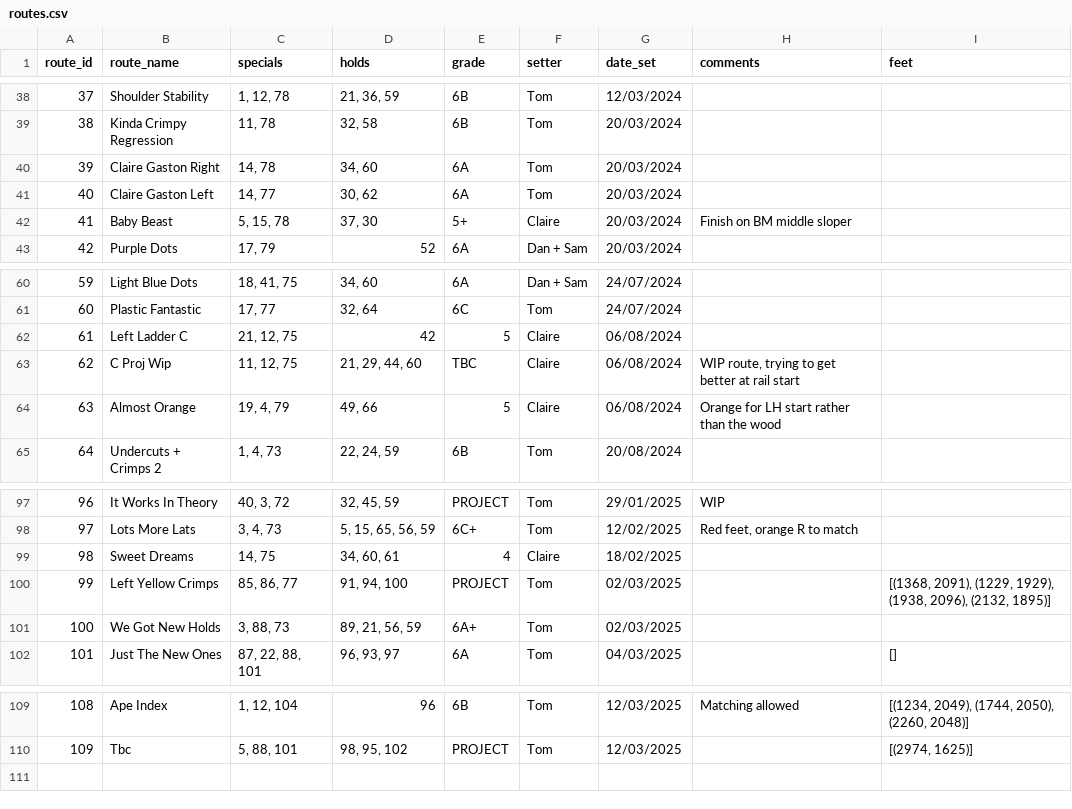
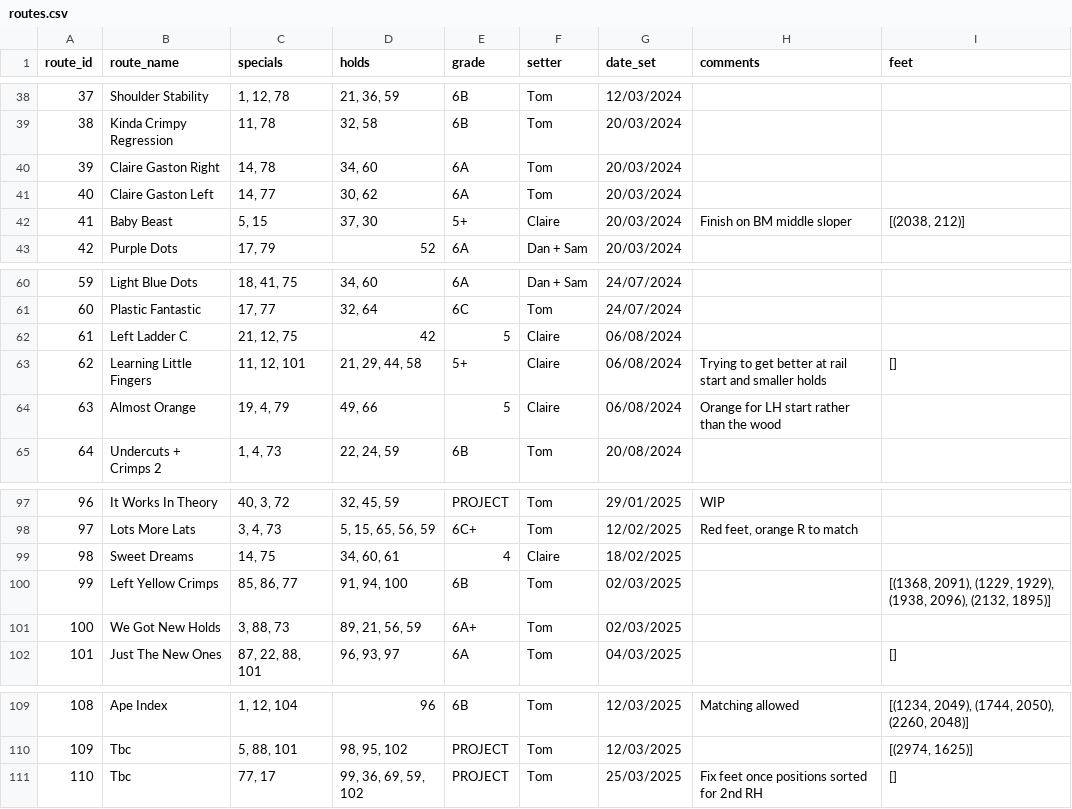
Before and after one commit to ceguest/climbing_app, a CSV file: static/routes.csv, drawn as a sheet; only a part is shown, gaps mark what is left out.

Commit message:
New routes + edits 25-03-2025

```diff
--- a/static/routes.csv
+++ b/static/routes.csv
@@ -41,3 +41,3 @@ route_id;route_name;specials;holds;grade;setter;date_set;comments;feet
 40;Claire Gaston Left;14, 77;30, 62;6A;Tom;20/03/2024;;
-41;Baby Beast;5, 15, 78;37, 30;5+;Claire;20/03/2024;Finish on BM middle sloper;
+41;Baby Beast;5, 15;37, 30;5+;Claire;20/03/2024;Finish on BM middle sloper;[(2038, 212)]
 42;Purple Dots;17, 79;52;6A;Dan + Sam;20/03/2024;;
@@ -62,3 +62,3 @@ route_id;route_name;specials;holds;grade;setter;date_set;comments;feet
 61;Left Ladder C;21, 12, 75;42;5;Claire;06/08/2024;;
-62;C Proj Wip;11, 12, 75;21, 29, 44, 60;TBC;Claire;06/08/2024;WIP route, trying to get better at rail start;
+62;Learning Little Fingers;11, 12, 101;21, 29, 44, 58;5+;Claire;06/08/2024;Trying to get better at rail start and smaller holds;[]
 63;Almost Orange;19, 4, 79;49, 66;5;Claire;06/08/2024;Orange for LH start rather than the wood;
@@ -99,3 +99,3 @@ route_id;route_name;specials;holds;grade;setter;date_set;comments;feet
 98;Sweet Dreams;14, 75;34, 60, 61;4;Claire;18/02/2025;;
-99;Left Yellow Crimps;85, 86, 77;91, 94, 100;PROJECT;Tom;02/03/2025;;[(1368, 2091), (1229, 1929), (1938, 2096), (2132, 1895)]
+99;Left Yellow Crimps;85, 86, 77;91, 94, 100;6B;Tom;02/03/2025;;[(1368, 2091), (1229, 1929), (1938, 2096), (2132, 1895)]
 100;We Got New Holds;3, 88, 73;89, 21, 56, 59;6A+;Tom;02/03/2025;;
@@ -110 +110,2 @@ route_id;route_name;specials;holds;grade;setter;date_set;comments;feet
 109;Tbc;5, 88, 101;98, 95, 102;PROJECT;Tom;12/03/2025;;[(2974, 1625)]
+110;Tbc;77, 17;99, 36, 69, 59, 102;PROJECT;Tom;25/03/2025;Fix feet once positions sorted for 2nd RH;[]
```
